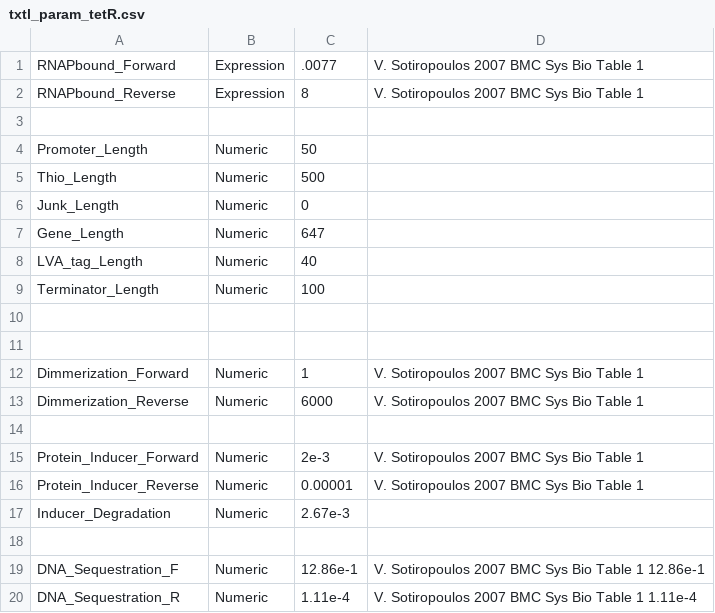
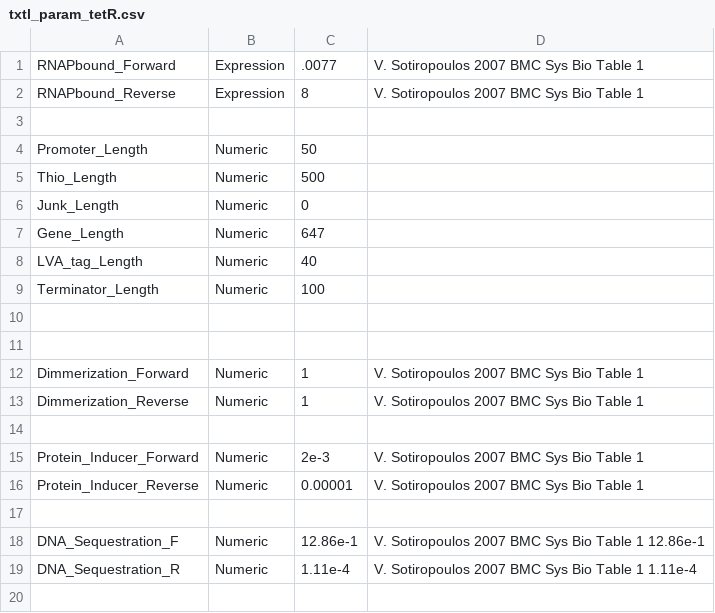
Before and after one commit to BuildACell/txtlsim, a CSV file: trunk/components/txtl_param_tetR.csv, drawn as a sheet.

Commit message:
toggle switch examples,platereader data importer, test files for basic examples, new features in findspecies, buxfix due to changes in matlab core functionality, user friendly txtl_plot data struct

```diff
--- a/trunk/components/txtl_param_tetR.csv
+++ b/trunk/components/txtl_param_tetR.csv
@@ -12,3 +12,3 @@ Terminator_Length, Numeric, 100
 Dimmerization_Forward, Numeric, 1, V. Sotiropoulos 2007 BMC Sys Bio Table 1
-Dimmerization_Reverse, Numeric, 6000, V. Sotiropoulos 2007 BMC Sys Bio Table 1
+Dimmerization_Reverse, Numeric, 1, V. Sotiropoulos 2007 BMC Sys Bio Table 1
 
@@ -16,3 +16,2 @@ Protein_Inducer_Forward, Numeric, 2e-3, V. Sotiropoulos 2007 BMC Sys Bio Table 1
 Protein_Inducer_Reverse, Numeric, 0.00001, V. Sotiropoulos 2007 BMC Sys Bio Table 1
-Inducer_Degradation, Numeric, 2.67e-3,
 
```
Also changed, not shown: 27 other files.
